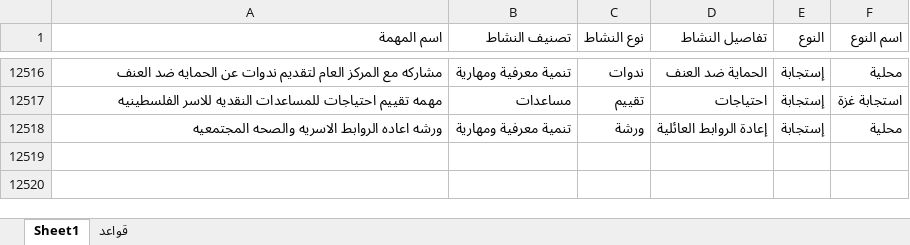
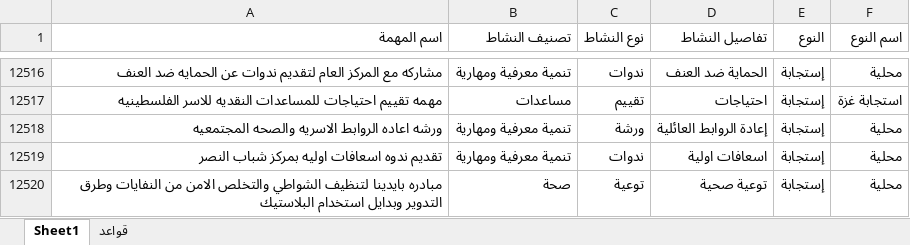
Before and after one commit to mo7amedrabei14-cell/eoc-system, an Excel workbook: تصنيفات مهام.xlsx, sheet Sheet1, drawn as a sheet; only a part is shown, gaps mark what is left out; values as stored, in another font and other column widths than the file's, no borders; table styles not drawn; the diff names each change by its address in the sheet, - before the commit and + after, or states it on an @@ line.

```diff
--- a/تصنيفات مهام.xlsx (sheet Sheet1)
+++ b/تصنيفات مهام.xlsx (sheet Sheet1)
+row 12519: تقديم ندوه اسعافات اوليه بمركز شباب النصر | تنمية معرفية ومهارية | ندوات | اسعافات اولية | إستجابة | محلية
+row 12520: مبادره بايدينا لتنظيف الشواطي والتخلص الامن من النفايات وطرق التدوير وبدايل استخدام البلاستيك | صحة | توعية | توعية صحية | إستجابة | محلية
```
Also changed, not shown: sheet قواعد, تصنيفات مهام_مراجعة.xlsx, 19 other files.
